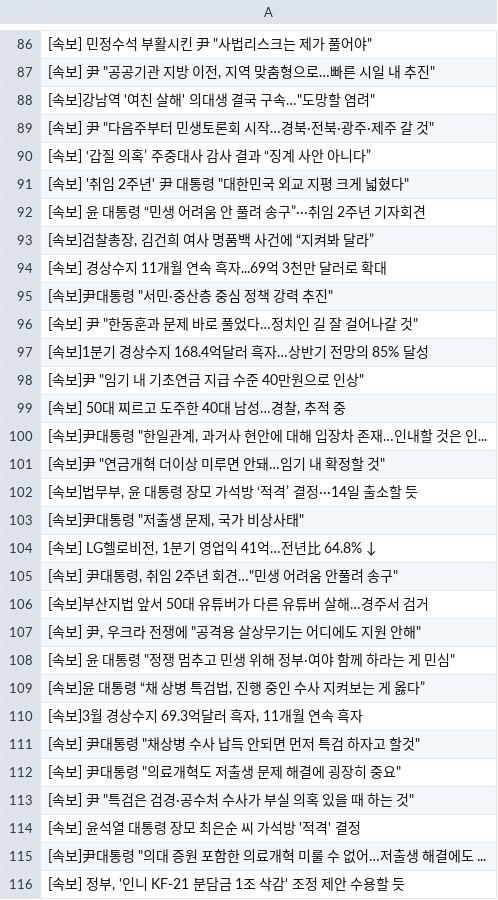
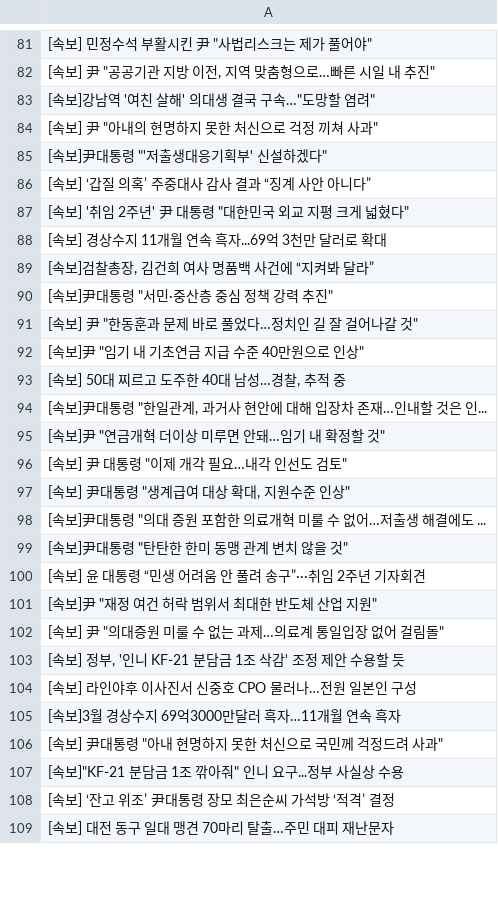
Before and after one commit to devopspark/GitNews, a CSV file: 속보data.csv, drawn as a sheet; only a part is shown, gaps mark what is left out; the shorter side is filled out with more unchanged rows; the diff covers the shown part only.

Commit message:
뉴스데이터 수집

```diff
--- a/속보data.csv
+++ b/속보data.csv
@@ -88,11 +83,10 @@
 "[속보]강남역 '여친 살해' 의대생 결국 구속…""도망할 염려"""
-"[속보] 尹 ""다음주부터 민생토론회 시작…경북·전북·광주·제주 갈 것"""
+"[속보] 尹 ""아내의 현명하지 못한 처신으로 걱정 끼쳐 사과"""
+"[속보]尹대통령 ""'저출생대응기획부' 신설하겠다"""
 [속보] ‘갑질 의혹’ 주중대사 감사 결과 “징계 사안 아니다”
 "[속보] '취임 2주년' 尹 대통령 ""대한민국 외교 지평 크게 넓혔다"""
-[속보] 윤 대통령 “민생 어려움 안 풀려 송구”···취임 2주년 기자회견
+[속보] 경상수지 11개월 연속 흑자...69억 3천만 달러로 확대
 "[속보]검찰총장, 김건희 여사 명품백 사건에 “지켜봐 달라”"
-[속보] 경상수지 11개월 연속 흑자...69억 3천만 달러로 확대
 "[속보]尹대통령 ""서민·중산층 중심 정책 강력 추진"""
 "[속보] 尹 ""한동훈과 문제 바로 풀었다…정치인 길 잘 걸어나갈 것"""
-[속보]1분기 경상수지 168.4억달러 흑자…상반기 전망의 85% 달성
 "[속보]尹 ""임기 내 기초연금 지급 수준 40만원으로 인상"""
@@ -101,16 +95,9 @@
 "[속보]尹 ""연금개혁 더이상 미루면 안돼…임기 내 확정할 것"""
-"[속보]법무부, 윤 대통령 장모 가석방 ‘적격’ 결정···14일 출소할 듯"
-"[속보]尹대통령 ""저출생 문제, 국가 비상사태"""
-"[속보] LG헬로비전, 1분기 영업익 41억…전년比 64.8% ↓"
-"[속보] 尹대통령, 취임 2주년 회견…""민생 어려움 안풀려 송구"""
-[속보]부산지법 앞서 50대 유튜버가 다른 유튜버 살해…경주서 검거
-"[속보] 尹, 우크라 전쟁에 ""공격용 살상무기는 어디에도 지원 안해"""
-"[속보] 윤 대통령 ""정쟁 멈추고 민생 위해 정부·여야 함께 하라는 게 민심"""
-"[속보]윤 대통령 “채 상병 특검법, 진행 중인 수사 지켜보는 게 옳다”"
-"[속보]3월 경상수지 69.3억달러 흑자, 11개월 연속 흑자"
-"[속보] 尹대통령 ""채상병 수사 납득 안되면 먼저 특검 하자고 할것"""
-"[속보] 尹대통령 ""의료개혁도 저출생 문제 해결에 굉장히 중요"""
-"[속보] 尹 ""특검은 검경·공수처 수사가 부실 의혹 있을 때 하는 것"""
-[속보] 윤석열 대통령 장모 최은순 씨 가석방 '적격' 결정
+"[속보] 尹 대통령 ""이제 개각 필요…내각 인선도 검토"""
+"[속보] 尹대통령 ""생계급여 대상 확대, 지원수준 인상"""
 "[속보]尹대통령 ""의대 증원 포함한 의료개혁 미룰 수 없어…저출생 해결에도 ..."
+"[속보]尹대통령 ""탄탄한 한미 동맹 관계 변치 않을 것"""
+[속보] 윤 대통령 “민생 어려움 안 풀려 송구”···취임 2주년 기자회견
+"[속보]尹 ""재정 여건 허락 범위서 최대한 반도체 산업 지원"""
+"[속보] 尹 ""의대증원 미룰 수 없는 과제…의료계 통일입장 없어 걸림돌"""
 "[속보] 정부, '인니 KF-21 분담금 1조 삭감' 조정 제안 수용할 듯"
```
Also changed, not shown: 31 added rows, 24 removed rows, 31 moved rows and 7 edited cells elsewhere in this file.
